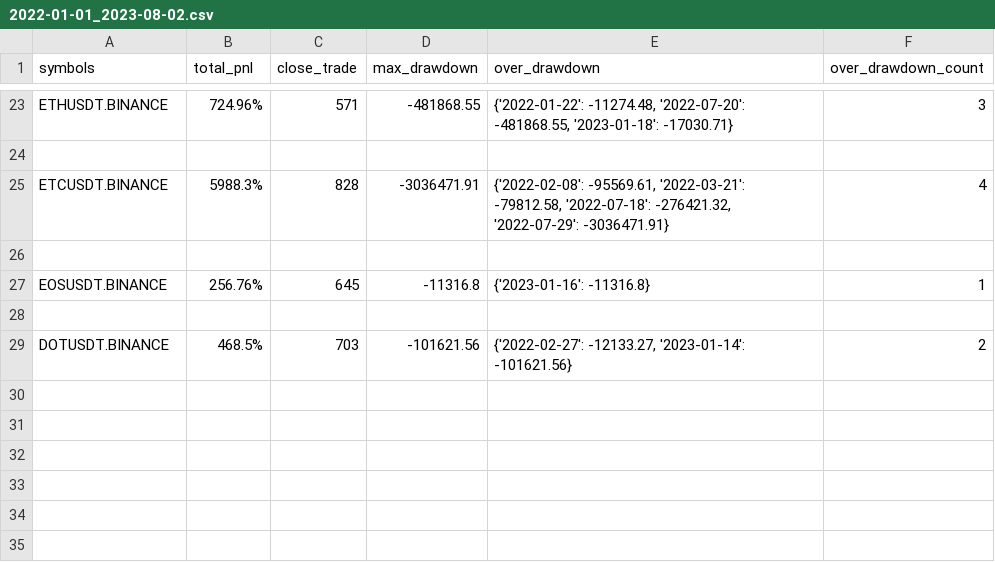
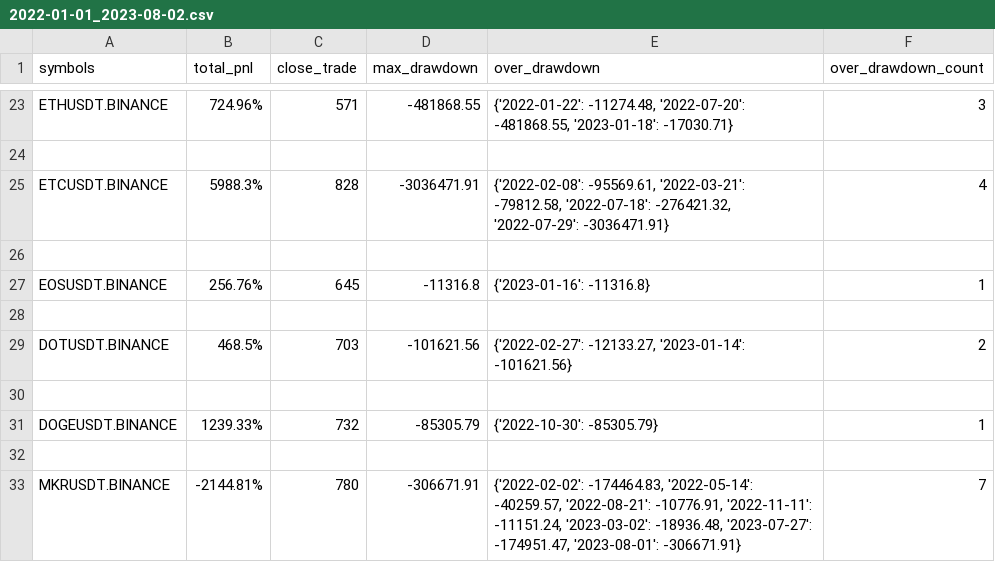
Before and after one commit to lo-e/vnpy, a CSV file: examples/MartingStrategy/combine_backtesting_result/INVERSE/BINANCE/2022-01-01_2023-08-02.csv, drawn as a sheet; only a part is shown, gaps mark what is left out; the diff names each change by its address in the sheet, - before the commit and + after, or states it on an @@ line.

```diff
--- a/examples/MartingStrategy/combine_backtesting_result/INVERSE/BINANCE/2022-01-01_2023-08-02.csv
+++ b/examples/MartingStrategy/combine_backtesting_result/INVERSE/BINANCE/2022-01-01_2023-08-02.csv
+row 30: (empty)
+row 31: DOGEUSDT.BINANCE | 1239.33% | 732 | -85305.79 | {'2022-10-30': -85305.79} | 1
+row 32: (empty)
+row 33: MKRUSDT.BINANCE | -2144.81% | 780 | -306671.91 | {'2022-02-02': -174464.83, '2022-05-14': -40259.57, '2022-08-21': -10776.91, '2022-11-11': -11151.24, '2023-03-02': -18936.48, '2023-07-27': -174951.47, '2023-08-01': -306671.91} | 7
```
Also changed, not shown: 2 other files.
